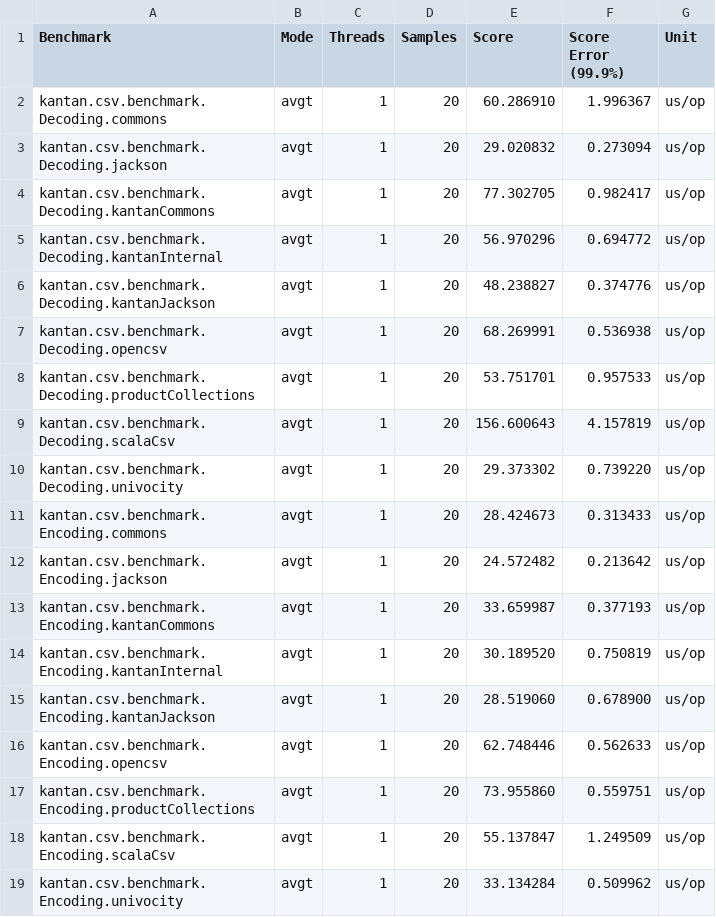
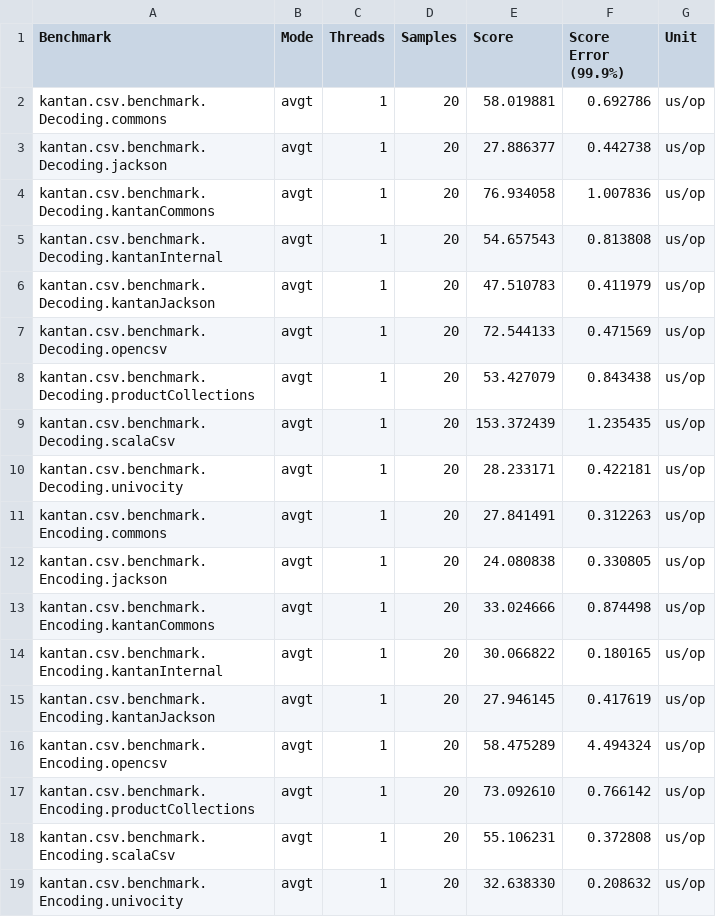
Before and after one commit to nrinaudo/kantan.csv, a CSV file: benchmark/benchmarks.csv, drawn as a sheet.

Commit message:
Update benchmark results.

```diff
--- a/benchmark/benchmarks.csv
+++ b/benchmark/benchmarks.csv
@@ -1,19 +1,19 @@
 "Benchmark","Mode","Threads","Samples","Score","Score Error (99.9%)","Unit"
-"kantan.csv.benchmark.Decoding.commons","avgt",1,20,60.286910,1.996367,"us/op"
-"kantan.csv.benchmark.Decoding.jackson","avgt",1,20,29.020832,0.273094,"us/op"
-"kantan.csv.benchmark.Decoding.kantanCommons","avgt",1,20,77.302705,0.982417,"us/op"
-"kantan.csv.benchmark.Decoding.kantanInternal","avgt",1,20,56.970296,0.694772,"us/op"
-"kantan.csv.benchmark.Decoding.kantanJackson","avgt",1,20,48.238827,0.374776,"us/op"
-"kantan.csv.benchmark.Decoding.opencsv","avgt",1,20,68.269991,0.536938,"us/op"
-"kantan.csv.benchmark.Decoding.productCollections","avgt",1,20,53.751701,0.957533,"us/op"
-"kantan.csv.benchmark.Decoding.scalaCsv","avgt",1,20,156.600643,4.157819,"us/op"
-"kantan.csv.benchmark.Decoding.univocity","avgt",1,20,29.373302,0.739220,"us/op"
-"kantan.csv.benchmark.Encoding.commons","avgt",1,20,28.424673,0.313433,"us/op"
-"kantan.csv.benchmark.Encoding.jackson","avgt",1,20,24.572482,0.213642,"us/op"
-"kantan.csv.benchmark.Encoding.kantanCommons","avgt",1,20,33.659987,0.377193,"us/op"
-"kantan.csv.benchmark.Encoding.kantanInternal","avgt",1,20,30.189520,0.750819,"us/op"
-"kantan.csv.benchmark.Encoding.kantanJackson","avgt",1,20,28.519060,0.678900,"us/op"
-"kantan.csv.benchmark.Encoding.opencsv","avgt",1,20,62.748446,0.562633,"us/op"
-"kantan.csv.benchmark.Encoding.productCollections","avgt",1,20,73.955860,0.559751,"us/op"
-"kantan.csv.benchmark.Encoding.scalaCsv","avgt",1,20,55.137847,1.249509,"us/op"
-"kantan.csv.benchmark.Encoding.univocity","avgt",1,20,33.134284,0.509962,"us/op"
+"kantan.csv.benchmark.Decoding.commons","avgt",1,20,58.019881,0.692786,"us/op"
+"kantan.csv.benchmark.Decoding.jackson","avgt",1,20,27.886377,0.442738,"us/op"
+"kantan.csv.benchmark.Decoding.kantanCommons","avgt",1,20,76.934058,1.007836,"us/op"
+"kantan.csv.benchmark.Decoding.kantanInternal","avgt",1,20,54.657543,0.813808,"us/op"
+"kantan.csv.benchmark.Decoding.kantanJackson","avgt",1,20,47.510783,0.411979,"us/op"
+"kantan.csv.benchmark.Decoding.opencsv","avgt",1,20,72.544133,0.471569,"us/op"
+"kantan.csv.benchmark.Decoding.productCollections","avgt",1,20,53.427079,0.843438,"us/op"
+"kantan.csv.benchmark.Decoding.scalaCsv","avgt",1,20,153.372439,1.235435,"us/op"
+"kantan.csv.benchmark.Decoding.univocity","avgt",1,20,28.233171,0.422181,"us/op"
+"kantan.csv.benchmark.Encoding.commons","avgt",1,20,27.841491,0.312263,"us/op"
+"kantan.csv.benchmark.Encoding.jackson","avgt",1,20,24.080838,0.330805,"us/op"
+"kantan.csv.benchmark.Encoding.kantanCommons","avgt",1,20,33.024666,0.874498,"us/op"
+"kantan.csv.benchmark.Encoding.kantanInternal","avgt",1,20,30.066822,0.180165,"us/op"
+"kantan.csv.benchmark.Encoding.kantanJackson","avgt",1,20,27.946145,0.417619,"us/op"
+"kantan.csv.benchmark.Encoding.opencsv","avgt",1,20,58.475289,4.494324,"us/op"
+"kantan.csv.benchmark.Encoding.productCollections","avgt",1,20,73.092610,0.766142,"us/op"
+"kantan.csv.benchmark.Encoding.scalaCsv","avgt",1,20,55.106231,0.372808,"us/op"
+"kantan.csv.benchmark.Encoding.univocity","avgt",1,20,32.638330,0.208632,"us/op"
```
Also changed, not shown: 1 other file.
